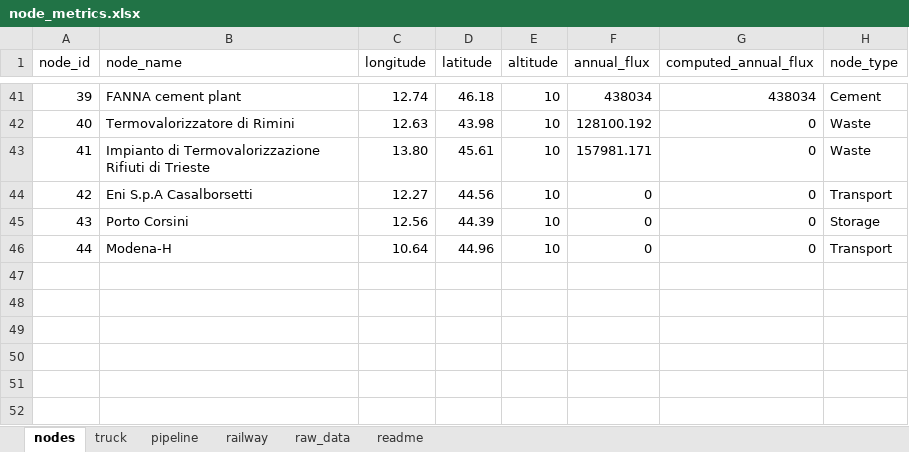
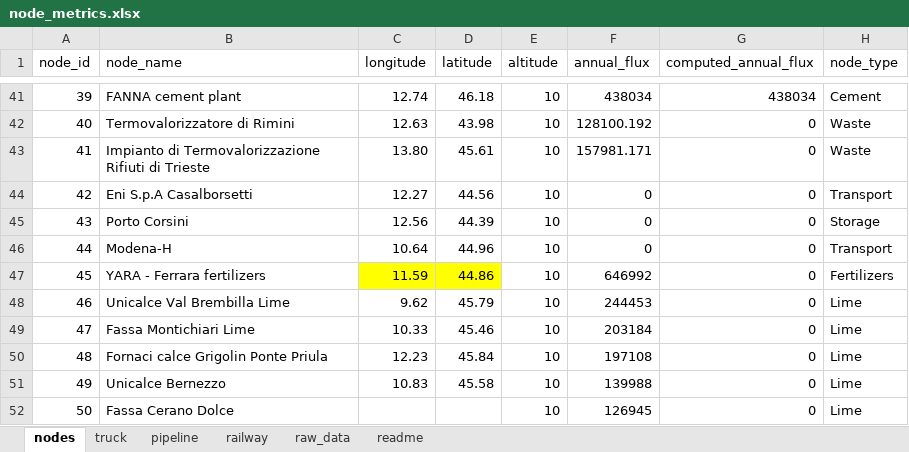
Before and after one commit to lucabert01/AdOpT-NET0_luca, an Excel workbook: southern_europe/italy_data/geographical_feature/node_metrics.xlsx, sheet nodes, drawn as a sheet; only a part is shown, gaps mark what is left out; values as stored, in another font and other column widths than the file's, no borders; the diff names each change by its address in the sheet, - before the commit and + after, or states it on an @@ line.

Commit message:
added 6 new nodes to node_metrics.xlsx

```diff
--- a/southern_europe/italy_data/geographical_feature/node_metrics.xlsx (sheet nodes)
+++ b/southern_europe/italy_data/geographical_feature/node_metrics.xlsx (sheet nodes)
+row 47: 45 | YARA - Ferrara fertilizers | 11.59 | 44.86 | 10 | 646992 | 0 | Fertilizers
+row 48: 46 | Unicalce Val Brembilla Lime | 9.62 | 45.79 | 10 | 244453 | 0 | Lime
+row 49: 47 | Fassa Montichiari Lime | 10.33 | 45.46 | 10 | 203184 | 0 | Lime
+row 50: 48 | Fornaci calce Grigolin Ponte Priula | 12.23 | 45.84 | 10 | 197108 | 0 | Lime
+row 51: 49 | Unicalce Bernezzo | 10.83 | 45.58 | 10 | 139988 | 0 | Lime
+row 52: 50 | Fassa Cerano Dolce |  |  | 10 | 126945 | 0 | Lime
```
Also changed, not shown: sheet railway, sheet truck, sheet pipeline.
